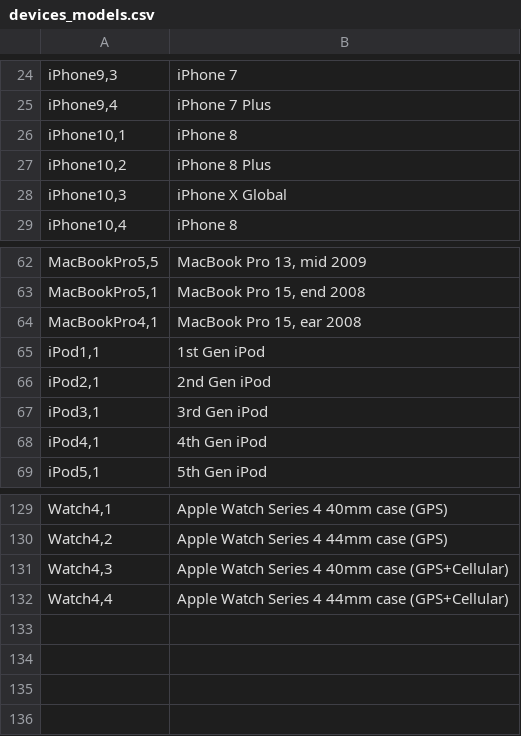
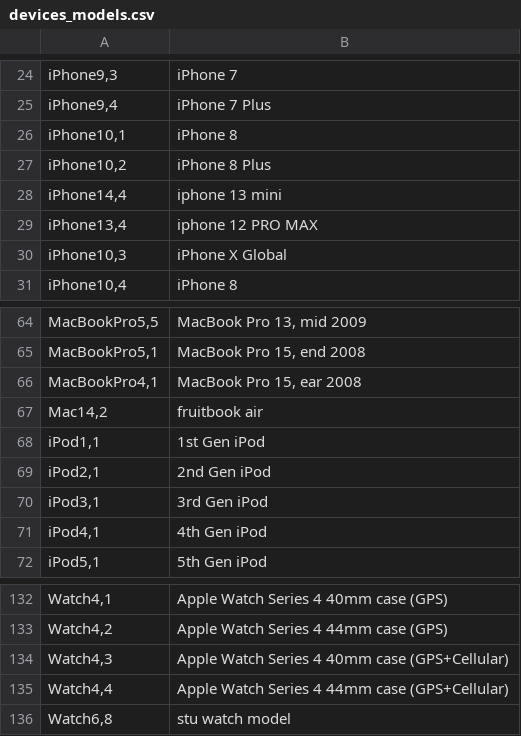
Before and after one commit to Ninchuk/apple, a CSV file: devices_models.csv, drawn as a sheet; only a part is shown, gaps mark what is left out; the diff names each change by its address in the sheet, - before the commit and + after, or states it on an @@ line.

```diff
--- a/devices_models.csv
+++ b/devices_models.csv
+row 28: iPhone14,4 | iphone 13 mini
+row 29: iPhone13,4 | iphone 12 PRO MAX
+row 67: Mac14,2 | fruitbook air
+row 136: Watch6,8 | stu watch model
```
Also changed, not shown: homekit_category.csv, phone_states.csv, 4 other files.
